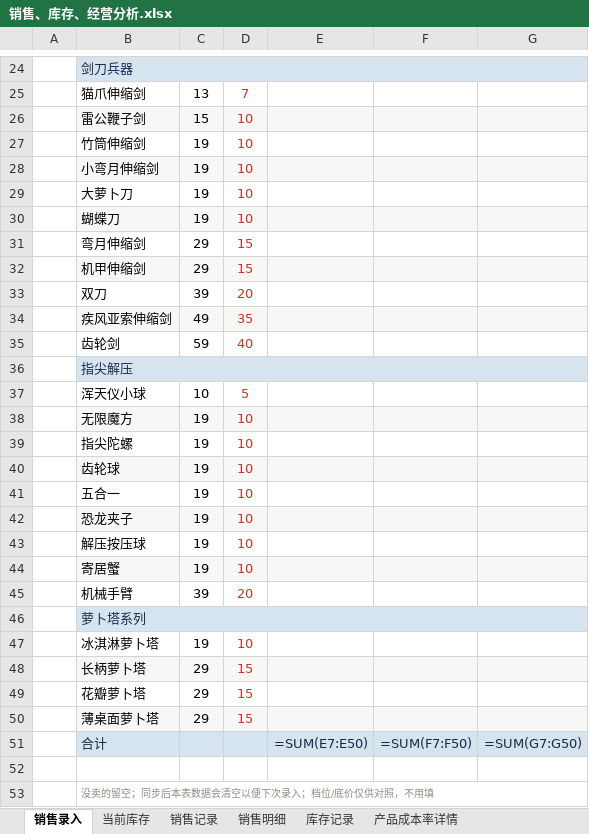
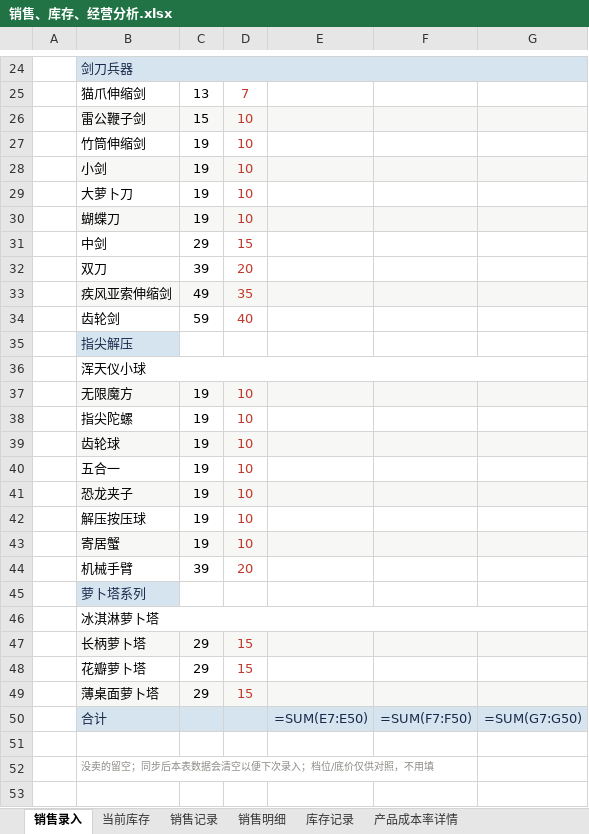
Before and after one commit to QingTian07/stall-data, an Excel workbook: 销售、库存、经营分析.xlsx, sheet 销售录入, drawn as a sheet; only a part is shown, gaps mark what is left out; values as stored, in another font and other column widths than the file's, no borders; formulas without a stored value are shown as written; removed rows and columns are numbered as before the commit, all else as after; the diff names each change by its address in the sheet, - before the commit and + after, or states it on an @@ line.

```diff
--- a/销售、库存、经营分析.xlsx (sheet 销售录入)
+++ b/销售、库存、经营分析.xlsx (sheet 销售录入)
-B28: 小弯月伸缩剑
+B28: 小剑
-B31: 弯月伸缩剑
+B31: 中剑
-row 32:  | 机甲伸缩剑 | 29 | 15
-B36:G36 merged
+B36:G36 merged
-C36: 10
+C36: (empty)
-D36: 5
+D36: (empty)
-B46:G46 merged
+B46:G46 merged
-C46: 19
+C46: (empty)
-D46: 10
+D46: (empty)
-B53:G53 merged
```
Also changed, not shown: sheet 产品成本率详情, sheet 当前库存, sheet 库存记录, sheet 销售明细.
